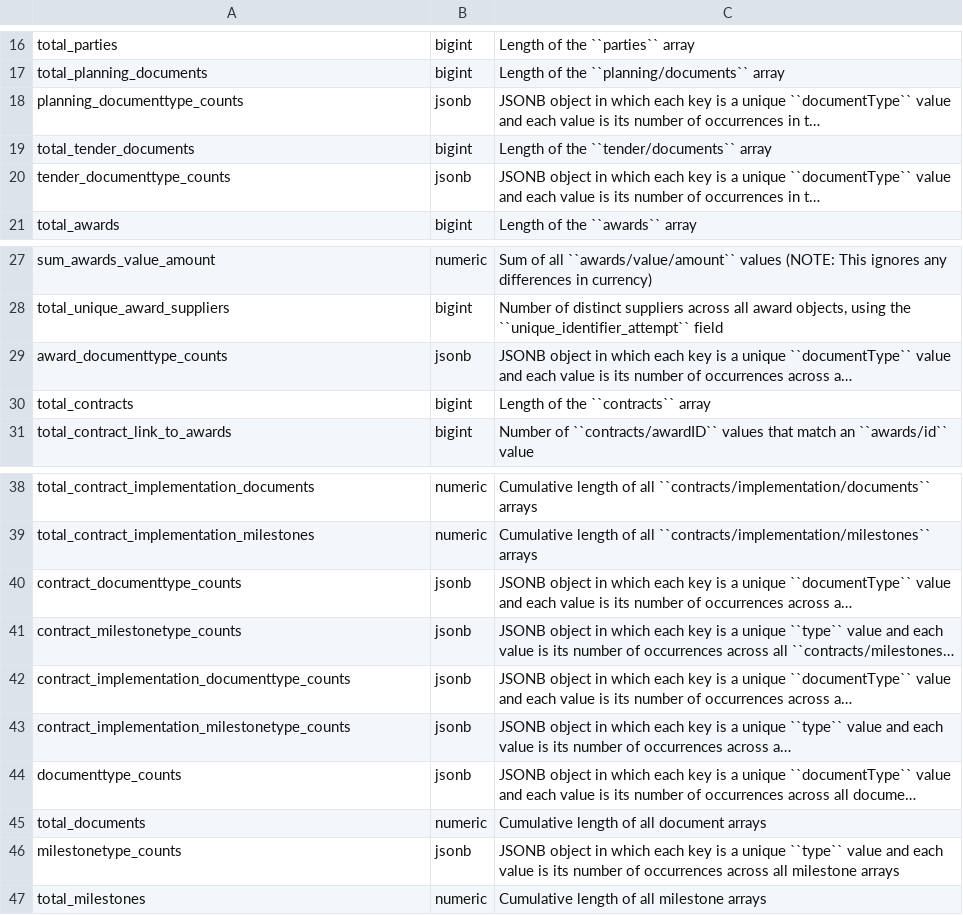
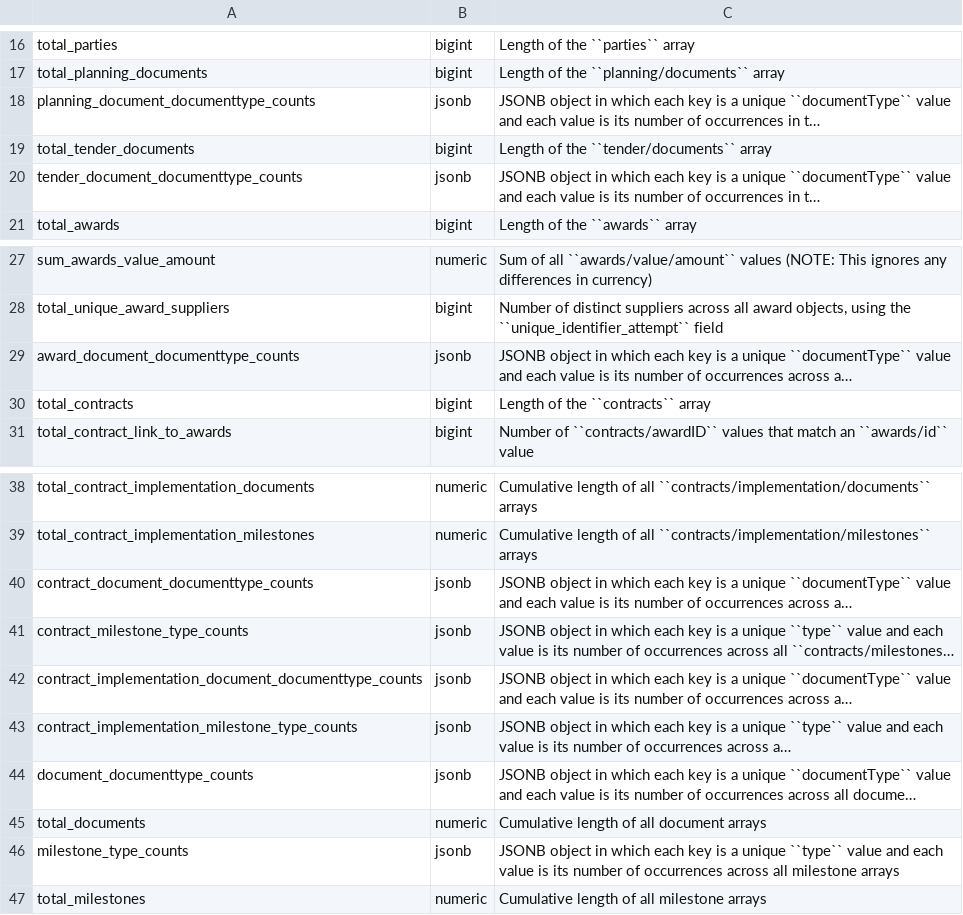
Before and after one commit to open-contracting/kingfisher-summarize, a CSV file: docs/definitions/release_summary.csv, drawn as a sheet; only a part is shown, gaps mark what is left out; long unchanged cells end in …; the diff names each change by its address in the sheet, - before the commit and + after, or states it on an @@ line.

Commit message:
sql: Rename milestonetype_counts and documenttype_counts, closes #202

```diff
--- a/docs/definitions/release_summary.csv
+++ b/docs/definitions/release_summary.csv
-A18: planning_documenttype_counts
+A18: planning_document_documenttype_counts
-A20: tender_documenttype_counts
+A20: tender_document_documenttype_counts
-A29: award_documenttype_counts
+A29: award_document_documenttype_counts
-A40: contract_documenttype_counts
+A40: contract_document_documenttype_counts
-A41: contract_milestonetype_counts
+A41: contract_milestone_type_counts
-A42: contract_implementation_documenttype_counts
+A42: contract_implementation_document_documenttype_counts
-A43: contract_implementation_milestonetype_counts
+A43: contract_implementation_milestone_type_counts
-A44: documenttype_counts
+A44: document_documenttype_counts
-A46: milestonetype_counts
+A46: milestone_type_counts
```
Also changed, not shown: docs/definitions/contracts_summary.csv, docs/definitions/contracts_summary_no_data.csv, 22 other files.
